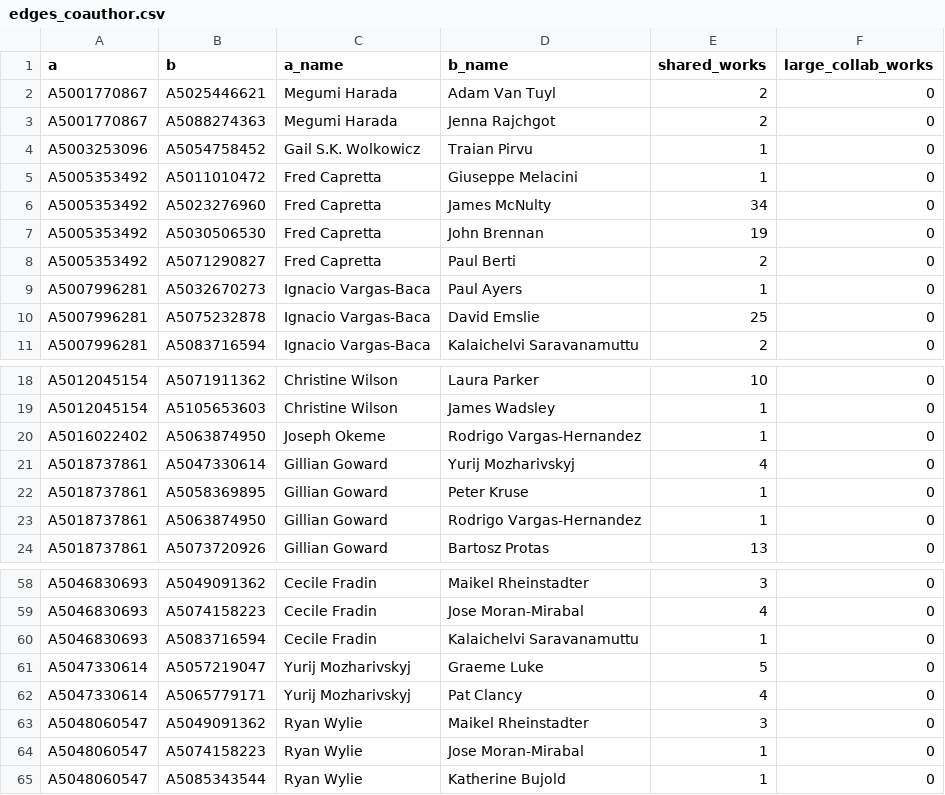
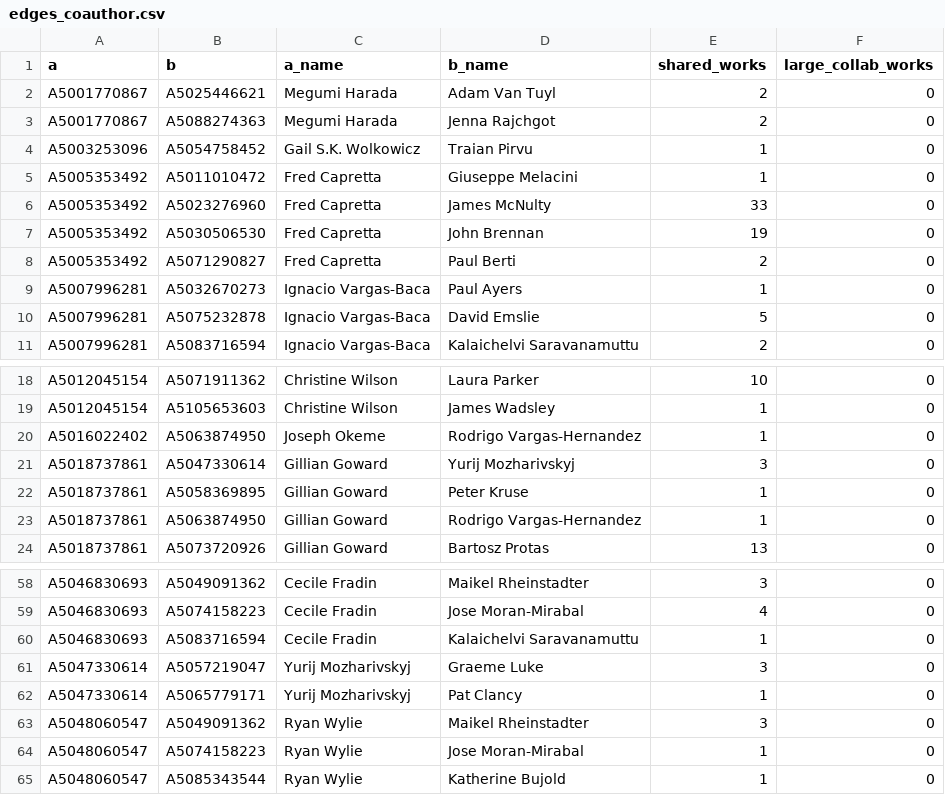
Before and after one commit to FelixJiashengFu/university-science-research-network, a CSV file: mcmaster/data/processed/edges_coauthor.csv, drawn as a sheet; only a part is shown, gaps mark what is left out.

```diff
--- a/mcmaster/data/processed/edges_coauthor.csv
+++ b/mcmaster/data/processed/edges_coauthor.csv
@@ -5,3 +5,3 @@ A5003253096,A5054758452,Gail S.K. Wolkowicz,Traian Pirvu,1,0
 A5005353492,A5011010472,Fred Capretta,Giuseppe Melacini,1,0
-A5005353492,A5023276960,Fred Capretta,James McNulty,34,0
+A5005353492,A5023276960,Fred Capretta,James McNulty,33,0
 A5005353492,A5030506530,Fred Capretta,John Brennan,19,0
@@ -9,3 +9,3 @@ A5005353492,A5071290827,Fred Capretta,Paul Berti,2,0
 A5007996281,A5032670273,Ignacio Vargas-Baca,Paul Ayers,1,0
-A5007996281,A5075232878,Ignacio Vargas-Baca,David Emslie,25,0
+A5007996281,A5075232878,Ignacio Vargas-Baca,David Emslie,5,0
 A5007996281,A5083716594,Ignacio Vargas-Baca,Kalaichelvi Saravanamuttu,2,0
@@ -20,3 +20,3 @@ A5012045154,A5105653603,Christine Wilson,James Wadsley,1,0
 A5016022402,A5063874950,Joseph Okeme,Rodrigo Vargas-Hernandez,1,0
-A5018737861,A5047330614,Gillian Goward,Yurij Mozharivskyj,4,0
+A5018737861,A5047330614,Gillian Goward,Yurij Mozharivskyj,3,0
 A5018737861,A5058369895,Gillian Goward,Peter Kruse,1,0
@@ -60,4 +60,4 @@ A5046830693,A5074158223,Cecile Fradin,Jose Moran-Mirabal,4,0
 A5046830693,A5083716594,Cecile Fradin,Kalaichelvi Saravanamuttu,1,0
-A5047330614,A5057219047,Yurij Mozharivskyj,Graeme Luke,5,0
-A5047330614,A5065779171,Yurij Mozharivskyj,Pat Clancy,4,0
+A5047330614,A5057219047,Yurij Mozharivskyj,Graeme Luke,3,0
+A5047330614,A5065779171,Yurij Mozharivskyj,Pat Clancy,1,0
 A5048060547,A5049091362,Ryan Wylie,Maikel Rheinstadter,3,0
```
Also changed, not shown: mcmaster/data/processed/edges_similarity.csv, mcmaster/data/processed/industry_links.csv, 31 other files.
